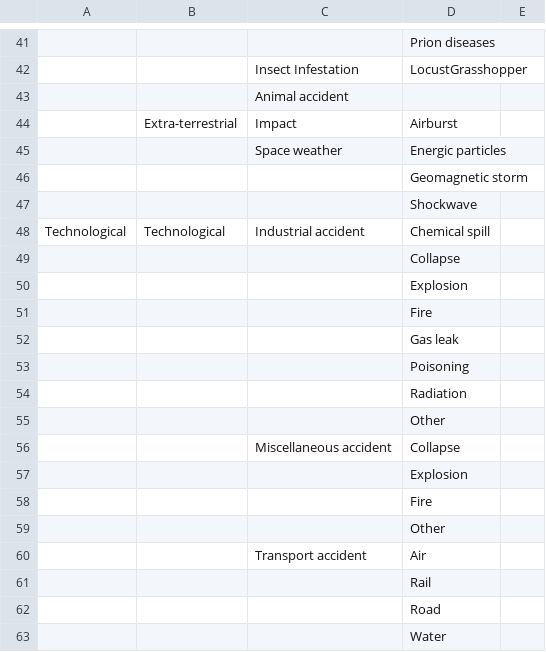
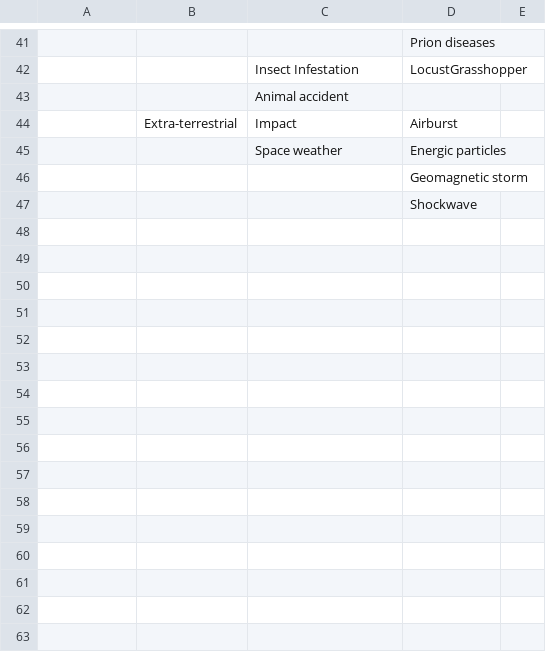
Before and after one commit to r-Files/DOPP, a CSV file: data/disaster_classification.csv, drawn as a sheet; only a part is shown, gaps mark what is left out; the diff names each change by its address in the sheet, - before the commit and + after, or states it on an @@ line.

Commit message:
removed technological disaster from disaster_classification.csv

```diff
--- a/data/disaster_classification.csv
+++ b/data/disaster_classification.csv
-row 48: Technological | Technological | Industrial accident | Chemical spill
-row 49:  |  |  | Collapse
-row 50:  |  |  | Explosion
-row 51:  |  |  | Fire
-row 52:  |  |  | Gas leak
-row 53:  |  |  | Poisoning
-row 54:  |  |  | Radiation
-row 55:  |  |  | Other
-row 56:  |  | Miscellaneous accident | Collapse
-row 57:  |  |  | Explosion
-row 58:  |  |  | Fire
-row 59:  |  |  | Other
-row 60:  |  | Transport accident | Air
-row 61:  |  |  | Rail
-row 62:  |  |  | Road
-row 63:  |  |  | Water
```
Also changed, not shown: 1 other file.
